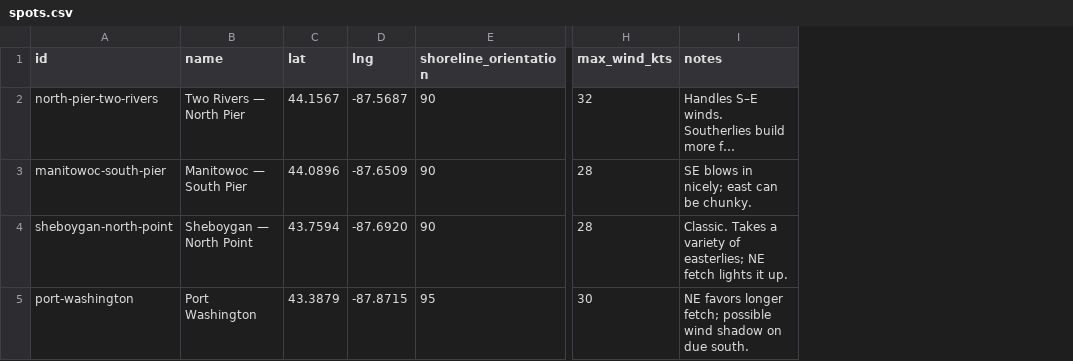
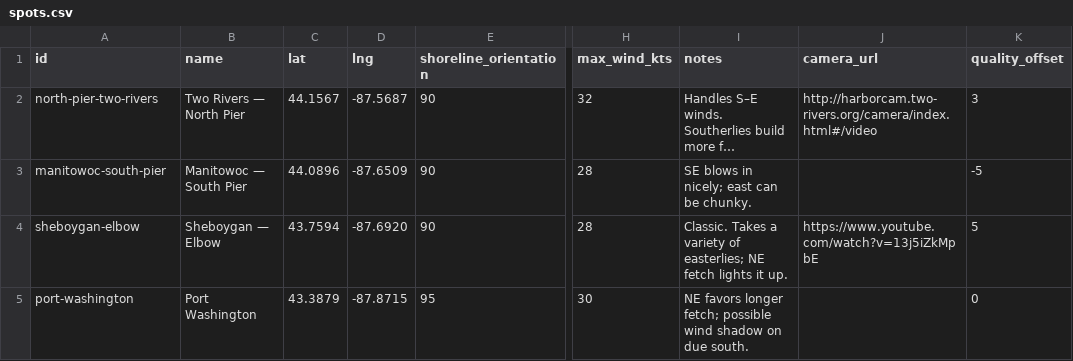
Before and after one commit to zeebecks/Surfs-up, a CSV file: app/data/spots.csv, drawn as a sheet; only a part is shown, gaps mark what is left out; long unchanged cells end in …; the diff names each change by its address in the sheet, - before the commit and + after, or states it on an @@ line.

```diff
--- a/app/data/spots.csv
+++ b/app/data/spots.csv
+column J (camera_url), rows 2-4: http://harborcam.two-rivers.org/camera/index.html#/video |  | https://www.youtube.com/watch?v=13j5iZkMpbE
+column K (quality_offset), rows 2-5: 3 | -5 | 5 | 0
-A4 (id): sheboygan-north-point
+A4 (id): sheboygan-elbow
-B4 (name): Sheboygan — North Point
+B4 (name): Sheboygan — Elbow
```
Also changed, not shown: 12 other files.
